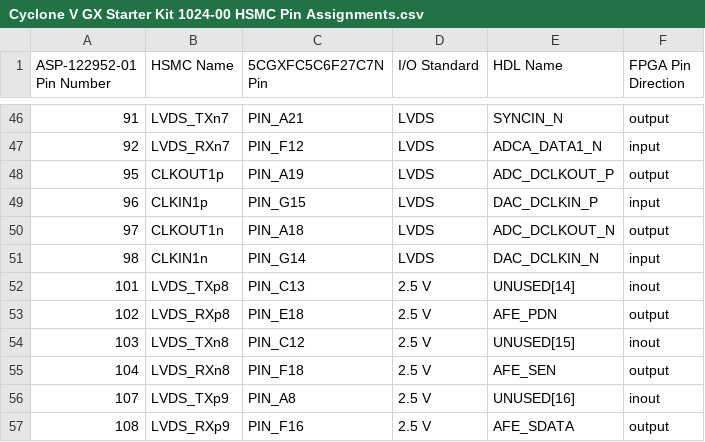
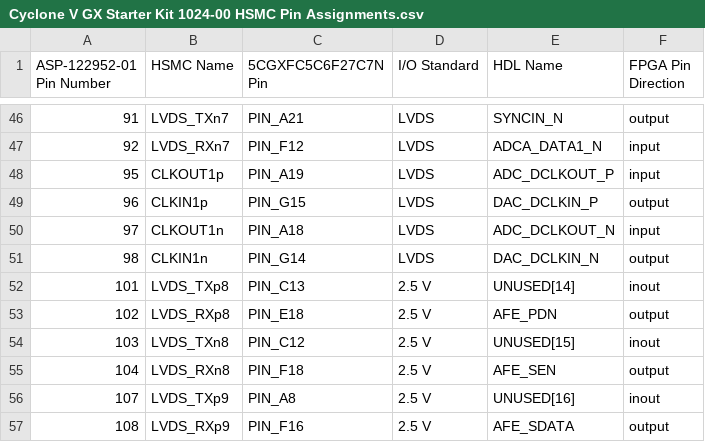
Before and after one commit to thomasrussellmurphy/1024_fpga_preparations, a CSV file: Cyclone V GX Starter Kit 1024-00 HSMC Pin Assignments.csv, drawn as a sheet; only a part is shown, gaps mark what is left out.

Commit message:
Fix input/output correspondance of ADC+DAC clocks

```diff
--- a/Cyclone V GX Starter Kit 1024-00 HSMC Pin Assignments.csv
+++ b/Cyclone V GX Starter Kit 1024-00 HSMC Pin Assignments.csv
@@ -47,6 +47,6 @@ ASP-122952-01 Pin Number,HSMC Name,5CGXFC5C6F27C7N Pin,I/O Standard,HDL Name,FPG
 92,LVDS_RXn7,PIN_F12,LVDS,ADCA_DATA1_N,input
-95,CLKOUT1p,PIN_A19,LVDS,ADC_DCLKOUT_P,output
-96,CLKIN1p,PIN_G15,LVDS,DAC_DCLKIN_P,input
-97,CLKOUT1n,PIN_A18,LVDS,ADC_DCLKOUT_N,output
-98,CLKIN1n,PIN_G14,LVDS,DAC_DCLKIN_N,input
+95,CLKOUT1p,PIN_A19,LVDS,ADC_DCLKOUT_P,input
+96,CLKIN1p,PIN_G15,LVDS,DAC_DCLKIN_P,output
+97,CLKOUT1n,PIN_A18,LVDS,ADC_DCLKOUT_N,input
+98,CLKIN1n,PIN_G14,LVDS,DAC_DCLKIN_N,output
 101,LVDS_TXp8,PIN_C13,2.5 V,UNUSED[14],inout
```
